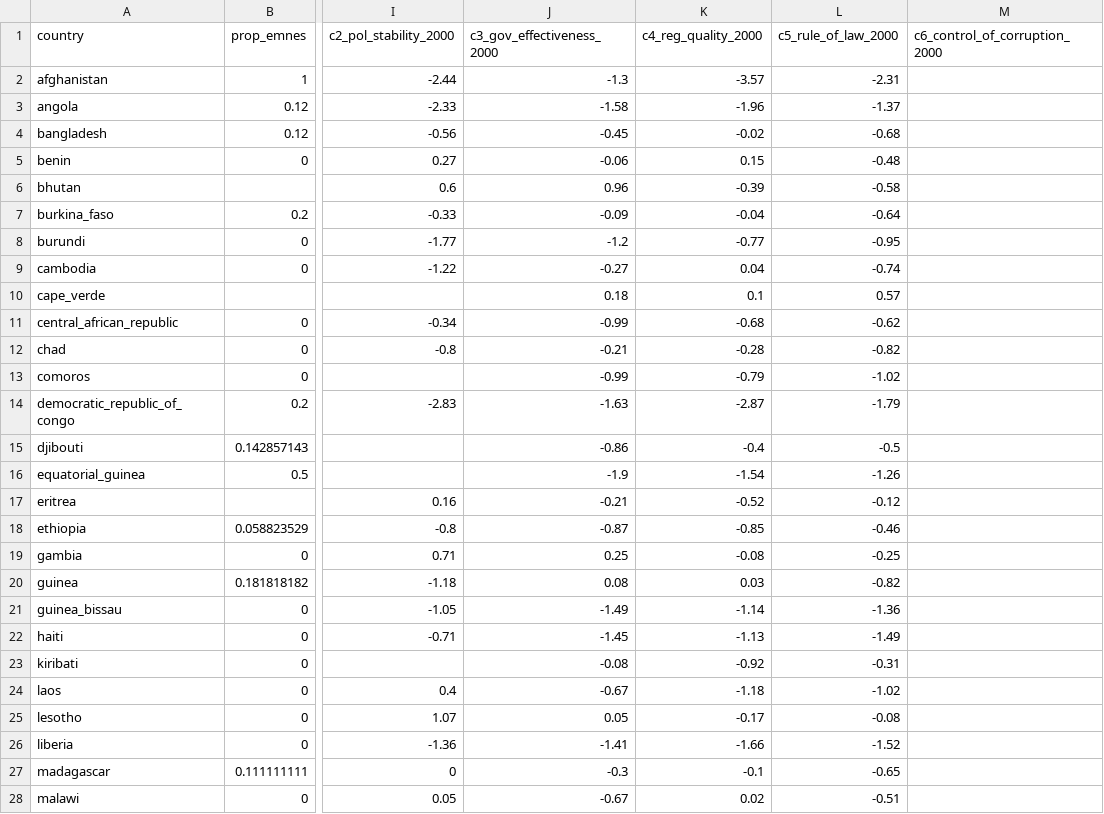
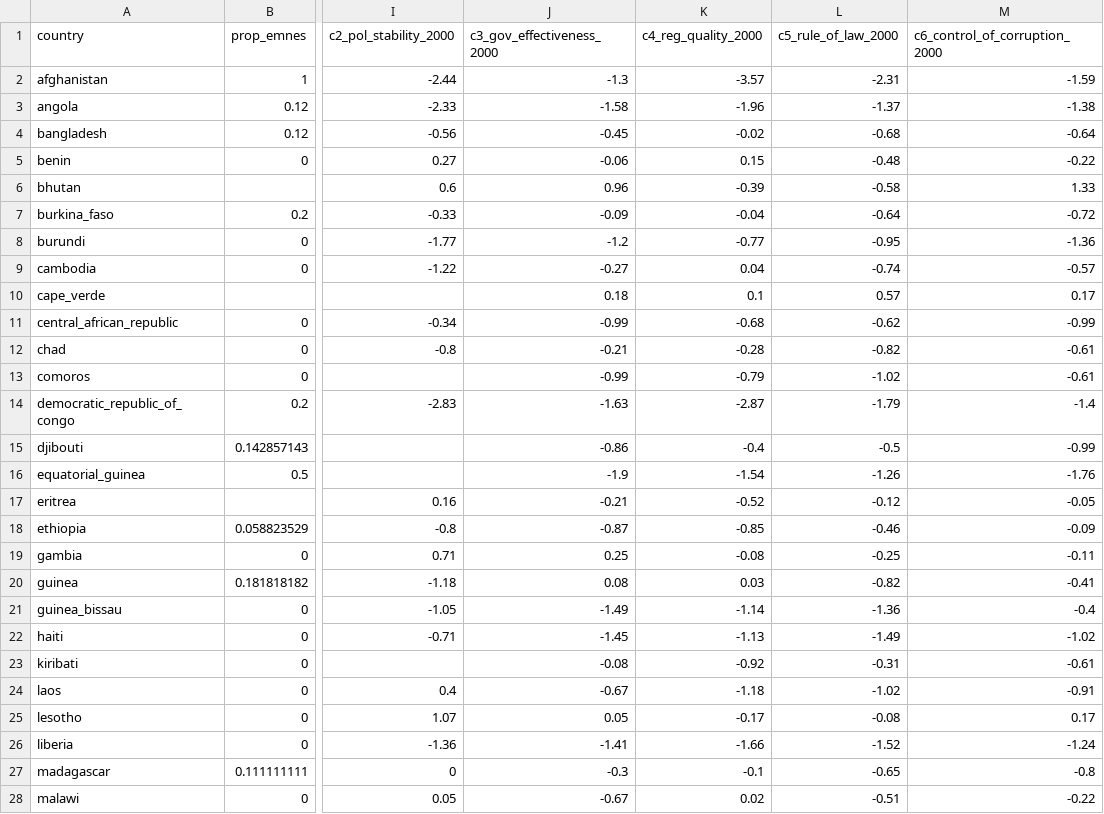
Before and after one commit to andrewkentjohnston/replication_mk2, a CSV file: phase_1/data/ldcs_2001_master.csv, drawn as a sheet; only a part is shown, gaps mark what is left out; the diff covers the shown part only; the diff names each change by its address in the sheet, - before the commit and + after, or states it on an @@ line.

Commit message:
added governance variables to 2001 master spreadsheet

```diff
--- a/phase_1/data/ldcs_2001_master.csv
+++ b/phase_1/data/ldcs_2001_master.csv
-M2 (c6_control_of_corruption_2000): (empty)
+M2 (c6_control_of_corruption_2000): -1.59
-M3 (c6_control_of_corruption_2000): (empty)
+M3 (c6_control_of_corruption_2000): -1.38
-M4 (c6_control_of_corruption_2000): (empty)
+M4 (c6_control_of_corruption_2000): -0.64
-M5 (c6_control_of_corruption_2000): (empty)
+M5 (c6_control_of_corruption_2000): -0.22
-M6 (c6_control_of_corruption_2000): (empty)
+M6 (c6_control_of_corruption_2000): 1.33
-M7 (c6_control_of_corruption_2000): (empty)
+M7 (c6_control_of_corruption_2000): -0.72
-M8 (c6_control_of_corruption_2000): (empty)
+M8 (c6_control_of_corruption_2000): -1.36
-M9 (c6_control_of_corruption_2000): (empty)
+M9 (c6_control_of_corruption_2000): -0.57
-M10 (c6_control_of_corruption_2000): (empty)
+M10 (c6_control_of_corruption_2000): 0.17
-M11 (c6_control_of_corruption_2000): (empty)
+M11 (c6_control_of_corruption_2000): -0.99
-M12:M13 (c6_control_of_corruption_2000): (empty)
+M12:M13 (c6_control_of_corruption_2000): -0.61
-M14 (c6_control_of_corruption_2000): (empty)
+M14 (c6_control_of_corruption_2000): -1.4
-M15 (c6_control_of_corruption_2000): (empty)
+M15 (c6_control_of_corruption_2000): -0.99
-M16 (c6_control_of_corruption_2000): (empty)
+M16 (c6_control_of_corruption_2000): -1.76
-M17 (c6_control_of_corruption_2000): (empty)
+M17 (c6_control_of_corruption_2000): -0.05
-M18 (c6_control_of_corruption_2000): (empty)
+M18 (c6_control_of_corruption_2000): -0.09
-M19 (c6_control_of_corruption_2000): (empty)
+M19 (c6_control_of_corruption_2000): -0.11
-M20 (c6_control_of_corruption_2000): (empty)
+M20 (c6_control_of_corruption_2000): -0.41
-M21 (c6_control_of_corruption_2000): (empty)
+M21 (c6_control_of_corruption_2000): -0.4
-M22 (c6_control_of_corruption_2000): (empty)
+M22 (c6_control_of_corruption_2000): -1.02
-M23 (c6_control_of_corruption_2000): (empty)
+M23 (c6_control_of_corruption_2000): -0.61
-M24 (c6_control_of_corruption_2000): (empty)
+M24 (c6_control_of_corruption_2000): -0.91
-M25 (c6_control_of_corruption_2000): (empty)
+M25 (c6_control_of_corruption_2000): 0.17
-M26 (c6_control_of_corruption_2000): (empty)
+M26 (c6_control_of_corruption_2000): -1.24
-M27 (c6_control_of_corruption_2000): (empty)
+M27 (c6_control_of_corruption_2000): -0.8
-M28 (c6_control_of_corruption_2000): (empty)
+M28 (c6_control_of_corruption_2000): -0.22
```
Also changed, not shown: 21 edited cells elsewhere in this file.
